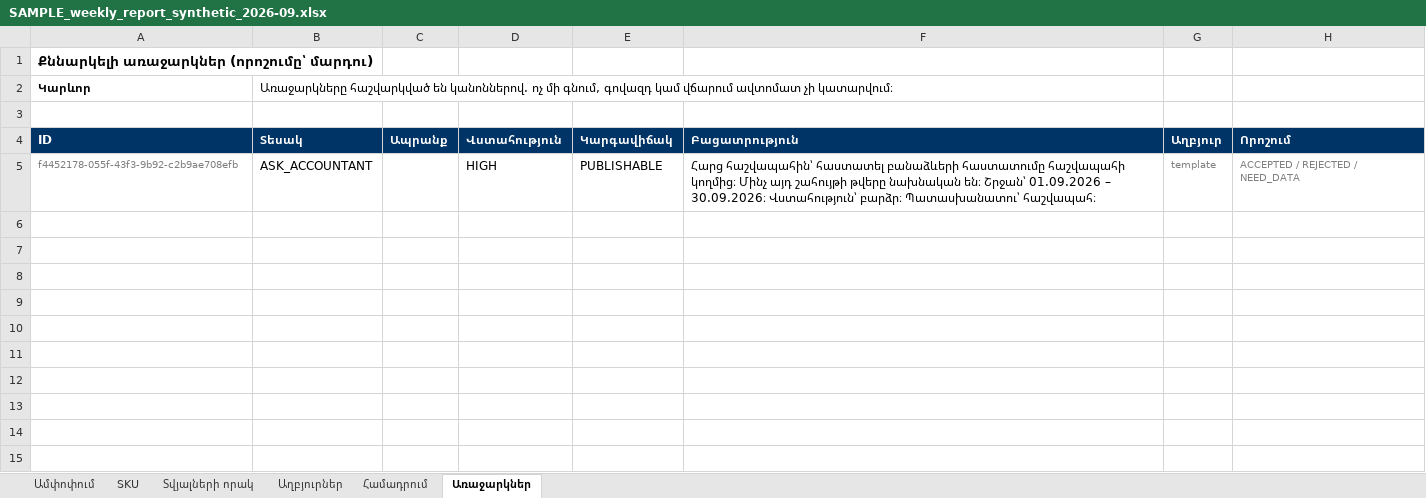
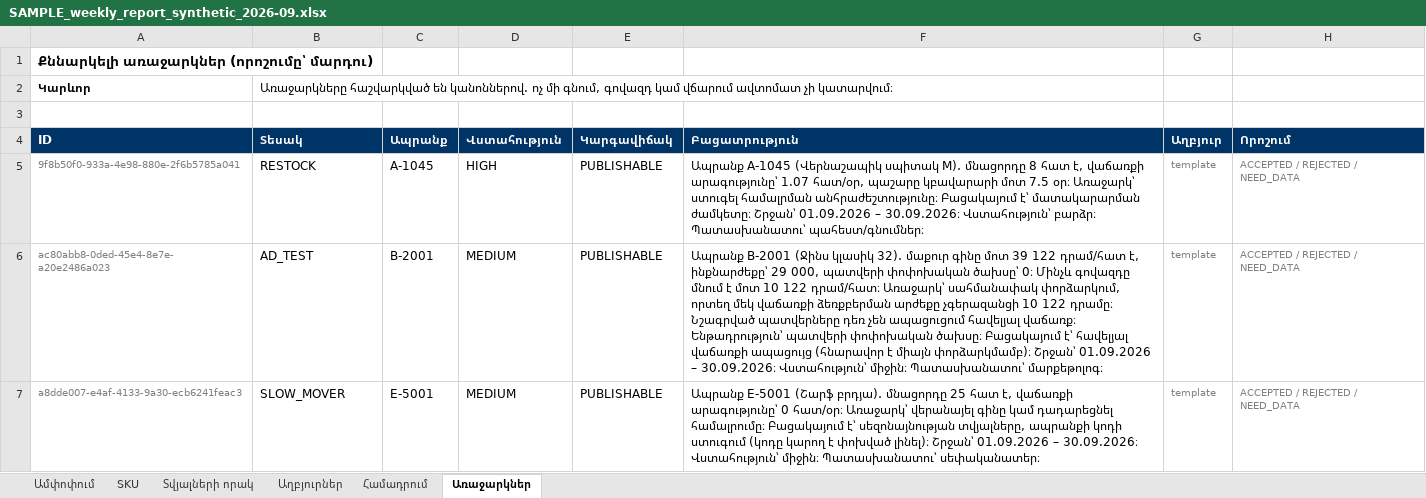
Before and after one commit to Gevorg2707/newProject, an Excel workbook: retail-ai-platform/docs/samples/SAMPLE_weekly_report_synthetic_2026-09.xlsx, sheet Առաջարկներ, drawn as a sheet; values as stored, in another font and other column widths than the file's, no borders; the diff names each change by its address in the sheet, - before the commit and + after, or states it on an @@ line.

```diff
--- a/retail-ai-platform/docs/samples/SAMPLE_weekly_report_synthetic_2026-09.xlsx (sheet Առաջարկներ)
+++ b/retail-ai-platform/docs/samples/SAMPLE_weekly_report_synthetic_2026-09.xlsx (sheet Առաջարկներ)
-A5 (ID): f4452178-055f-43f3-9b92-c2b9ae708efb
+A5 (ID): 9f8b50f0-933a-4e98-880e-2f6b5785a041
-B5 (Տեսակ): ASK_ACCOUNTANT
+B5 (Տեսակ): RESTOCK
-C5 (Ապրանք): (empty)
+C5 (Ապրանք): A-1045
-F5 (Բացատրություն): Հարց հաշվապահին՝ հաստատել բանաձևերի հաստատումը հաշվապահի կողմից։ Մինչ այդ շահույթի թվերը նախնական են։ Շրջան՝ 01.09.2026 – 30.09.2026։ Վստահություն՝ բարձր։ Պատասխանատու՝ հաշվապահ։
+F5 (Բացատրություն): Ապրանք A-1045 (Վերնաշապիկ սպիտակ M)․ մնացորդը 8 հատ է, վաճառքի արագությունը՝ 1.07 հատ/օր, պաշարը կբավարարի մոտ 7.5 օր։ Առաջարկ՝ ստուգել համալրման անհրաժեշտությունը։ Բացակայում է՝ մատակարարման ժամկետը։ Շրջան՝ 01.09.2026 – 30.09.2026։ Վստահություն՝ բարձր։ Պատասխանատու՝ պահեստ/գնումներ։
+row 6: ac80abb8-0ded-45e4-8e7e-a20e2486a023 | AD_TEST | B-2001 | MEDIUM | PUBLISHABLE | Ապրանք B-2001 (Ջինս կլասիկ 32)․ մաքուր գինը մոտ 39 122 դրամ/հատ է, ինքնարժեքը՝ 29 000, պատվերի փոփոխական ծախսը՝ 0։ Մինչև գովազդը մնում է մոտ 10 122 դրամ/հատ։ Առաջարկ՝ սահմանափակ փորձարկում, որտեղ մեկ վաճառքի ձեռքբերման արժեքը չգերազանցի 10 122 դրամը։ Նշագրված պատվերները դեռ չեն ապացուցում հավելյալ վաճառք։ Ենթադրություն՝ պատվերի փոփոխական ծախսը։ Բացակայում է՝ հավելյալ վաճառքի ապացույց (հնարավոր է միայն փորձարկմամբ)։ Շրջան՝ 01.09.2026 – 30.09.2026։ Վստահություն՝ միջին։ Պատասխանատու՝ մարքեթոլոգ։ | template | ACCEPTED / REJECTED / NEED_DATA
+row 7: a8dde007-e4af-4133-9a30-ecb6241feac3 | SLOW_MOVER | E-5001 | MEDIUM | PUBLISHABLE | Ապրանք E-5001 (Շարֆ բրդյա)․ մնացորդը 25 հատ է, վաճառքի արագությունը՝ 0 հատ/օր։ Առաջարկ՝ վերանայել գինը կամ դադարեցնել համալրումը։ Բացակայում է՝ սեզոնայնության տվյալները, ապրանքի կոդի ստուգում (կոդը կարող է փոխված լինել)։ Շրջան՝ 01.09.2026 – 30.09.2026։ Վստահություն՝ միջին։ Պատասխանատու՝ սեփականատեր։ | template | ACCEPTED / REJECTED / NEED_DATA
```
Also changed, not shown: sheet SKU, sheet Տվյալների որակ, sheet Աղբյուրներ, sheet Ամփոփում, 12 other files.
